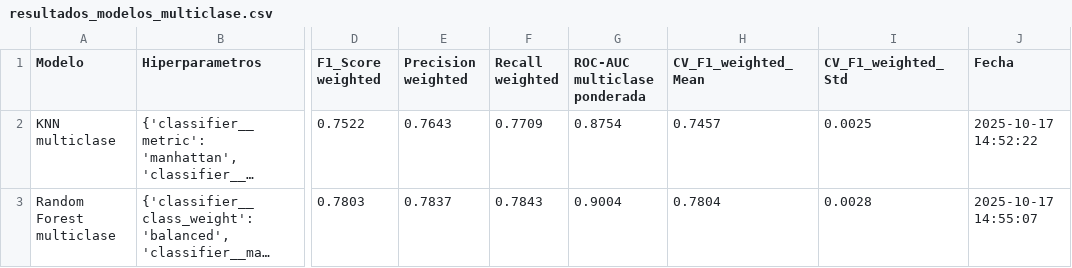
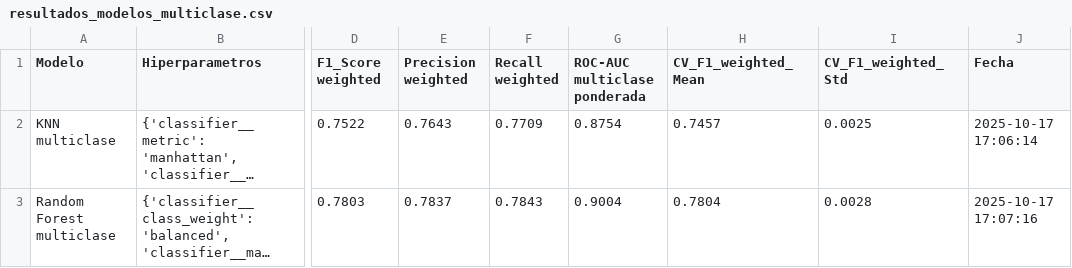
Before and after one commit to SofiaForni/aprendizaje_automatico_desertores, a CSV file: results/resultados_modelos_multiclase.csv, drawn as a sheet; only a part is shown, gaps mark what is left out; long unchanged cells end in …; the diff names each change by its address in the sheet, - before the commit and + after, or states it on an @@ line.

```diff
--- a/results/resultados_modelos_multiclase.csv
+++ b/results/resultados_modelos_multiclase.csv
-J2 (Fecha): 2025-10-17 14:52:22
+J2 (Fecha): 2025-10-17 17:06:14
-J3 (Fecha): 2025-10-17 14:55:07
+J3 (Fecha): 2025-10-17 17:07:16
```
Also changed, not shown: 2 other files.
